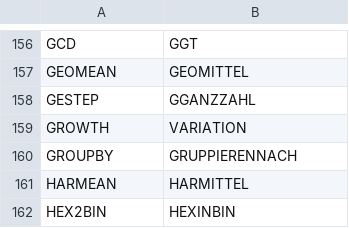
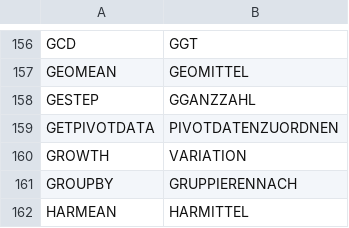
Before and after one commit to CompuMasterGmbH/CompuMaster.Excel, a TSV file: ExcelOps-OpenXml/GermanFormulaNames.tsv, drawn as a sheet; only a part is shown, gaps mark what is left out; the shorter side is filled out with more unchanged rows.

```diff
--- a/ExcelOps-OpenXml/GermanFormulaNames.tsv
+++ b/ExcelOps-OpenXml/GermanFormulaNames.tsv
@@ -158,2 +158,3 @@ GEOMEAN	GEOMITTEL
 GESTEP	GGANZZAHL
+GETPIVOTDATA	PIVOTDATENZUORDNEN
 GROWTH	VARIATION
```
Also changed, not shown: tools/excel-function-catalog.csv, 8 other files.
